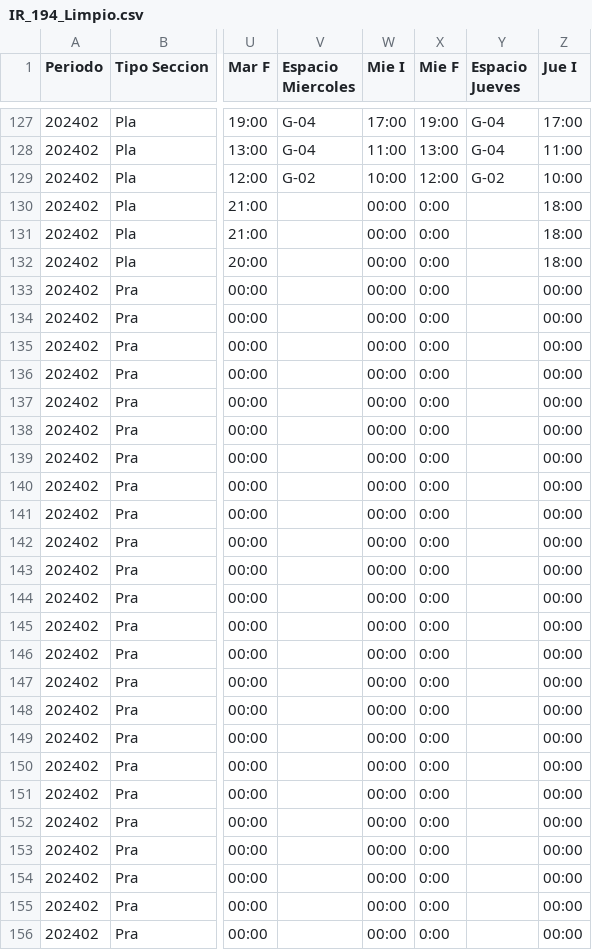
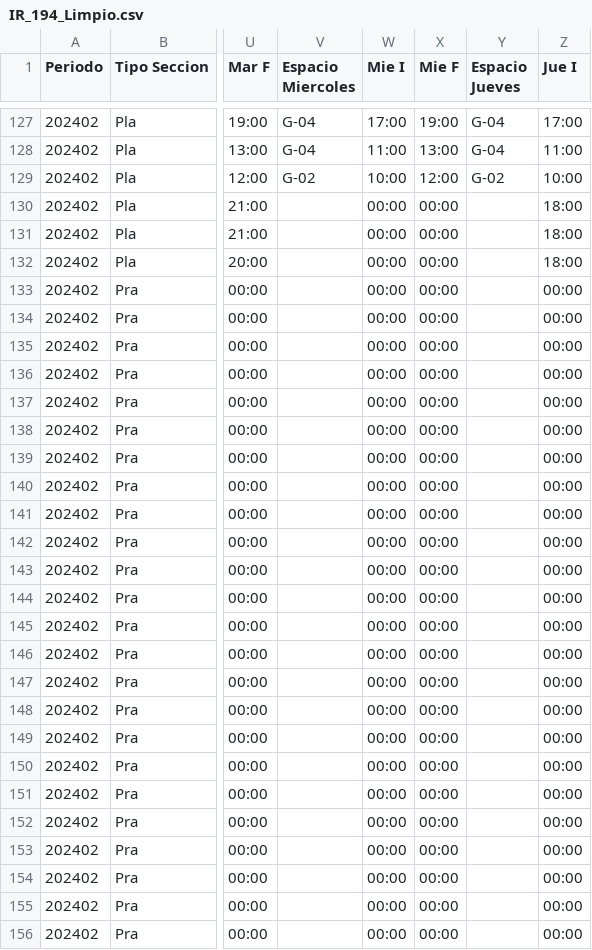
Before and after one commit to DavidJauregu123/Proyecto_terminal, a CSV file: agents/OfertaAcademica/IR_194_Limpio.csv, drawn as a sheet; only a part is shown, gaps mark what is left out; the diff covers the shown part only; the diff names each change by its address in the sheet, - before the commit and + after, or states it on an @@ line.

```diff
--- a/agents/OfertaAcademica/IR_194_Limpio.csv
+++ b/agents/OfertaAcademica/IR_194_Limpio.csv
-X130:X156 (Mie F): 0:00
+X130:X156 (Mie F): 00:00
```
Also changed, not shown: 58 edited cells elsewhere in this file, 2 other files.
